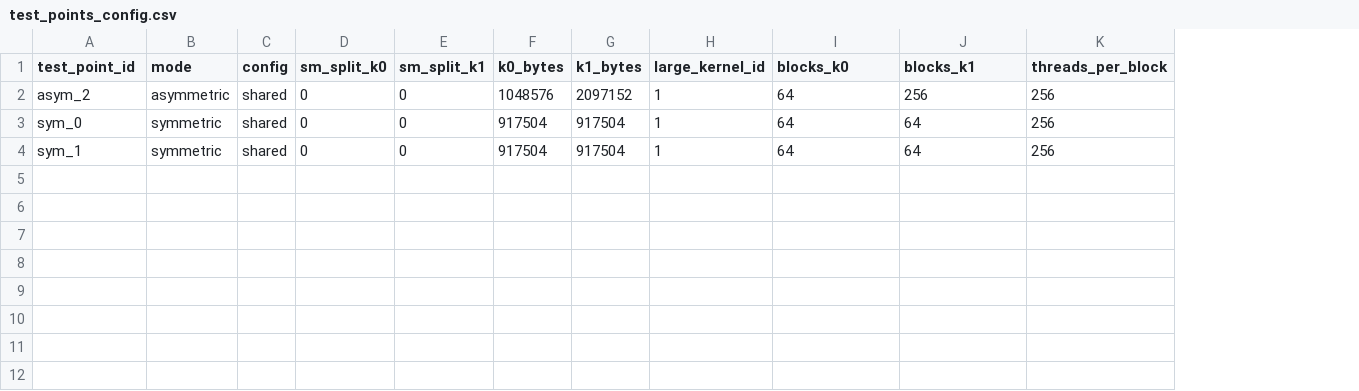
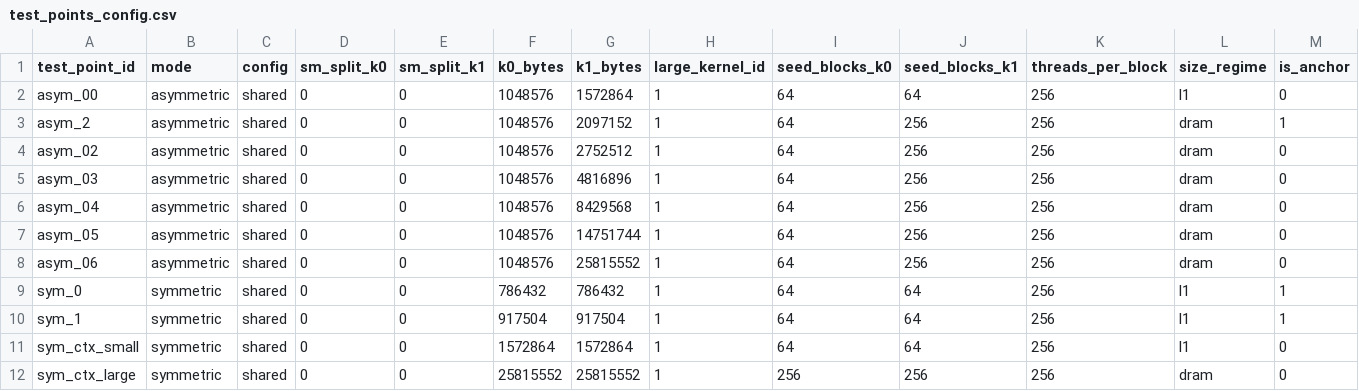
Before and after one commit to chanhwi-s/memory_in_tegra, a CSV file: experiments/04_zero_copy/results/test_points_config.csv, drawn as a sheet; addresses are those after the commit; the diff names each change by its address in the sheet, - before the commit and + after, or states it on an @@ line.

Commit message:
Rework Phase 4 zero-copy harness: in-context block saturation + widened K1 size sweep (v2)

```diff
--- a/experiments/04_zero_copy/results/test_points_config.csv
+++ b/experiments/04_zero_copy/results/test_points_config.csv
+column L (size_regime), row 3: dram; rows 9-10: l1 | l1
+column M (is_anchor), row 3: 1; rows 9-10: 1 | 1
-I1: blocks_k0
+I1: seed_blocks_k0
-J1: blocks_k1
+J1: seed_blocks_k1
+row 2: asym_00 | asymmetric | shared | 0 | 0 | 1048576 | 1572864 | 1 | 64 | 64 | 256 | l1 | 0
+row 4: asym_02 | asymmetric | shared | 0 | 0 | 1048576 | 2752512 | 1 | 64 | 256 | 256 | dram | 0
+row 5: asym_03 | asymmetric | shared | 0 | 0 | 1048576 | 4816896 | 1 | 64 | 256 | 256 | dram | 0
+row 6: asym_04 | asymmetric | shared | 0 | 0 | 1048576 | 8429568 | 1 | 64 | 256 | 256 | dram | 0
+row 7: asym_05 | asymmetric | shared | 0 | 0 | 1048576 | 14751744 | 1 | 64 | 256 | 256 | dram | 0
+row 8: asym_06 | asymmetric | shared | 0 | 0 | 1048576 | 25815552 | 1 | 64 | 256 | 256 | dram | 0
-F9 (k0_bytes): 917504
+F9 (k0_bytes): 786432
-G9 (k1_bytes): 917504
+G9 (k1_bytes): 786432
+row 11: sym_ctx_small | symmetric | shared | 0 | 0 | 1572864 | 1572864 | 1 | 64 | 64 | 256 | l1 | 0
+row 12: sym_ctx_large | symmetric | shared | 0 | 0 | 25815552 | 25815552 | 1 | 256 | 256 | 256 | dram | 0
```
Also changed, not shown: 8 other files.
